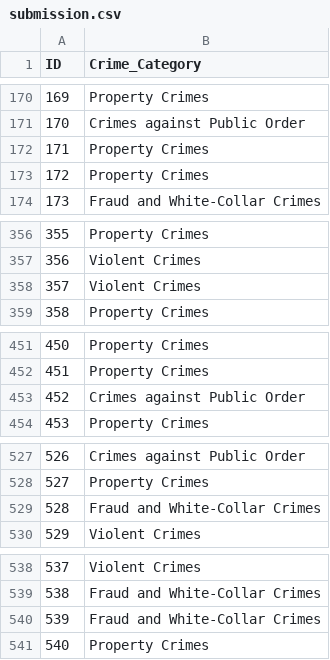
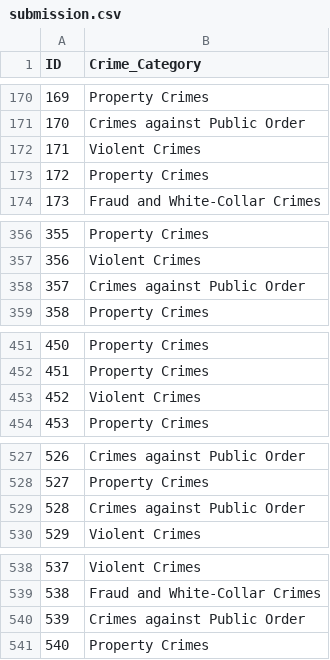
Before and after one commit to nandanreddyp/MLPproject, a CSV file: submission.csv, drawn as a sheet; only a part is shown, gaps mark what is left out; the diff covers the shown part only.

```diff
--- a/submission.csv
+++ b/submission.csv
@@ -171,3 +171,3 @@ ID,Crime_Category
 170,Crimes against Public Order
-171,Property Crimes
+171,Violent Crimes
 172,Property Crimes
@@ -357,3 +357,3 @@ ID,Crime_Category
 356,Violent Crimes
-357,Violent Crimes
+357,Crimes against Public Order
 358,Property Crimes
@@ -452,3 +452,3 @@ ID,Crime_Category
 451,Property Crimes
-452,Crimes against Public Order
+452,Violent Crimes
 453,Property Crimes
@@ -528,3 +528,3 @@ ID,Crime_Category
 527,Property Crimes
-528,Fraud and White-Collar Crimes
+528,Crimes against Public Order
 529,Violent Crimes
@@ -539,3 +539,3 @@ ID,Crime_Category
 538,Fraud and White-Collar Crimes
-539,Fraud and White-Collar Crimes
+539,Crimes against Public Order
 540,Property Crimes
```
Also changed, not shown: 47 edited cells elsewhere in this file, 4 other files.
